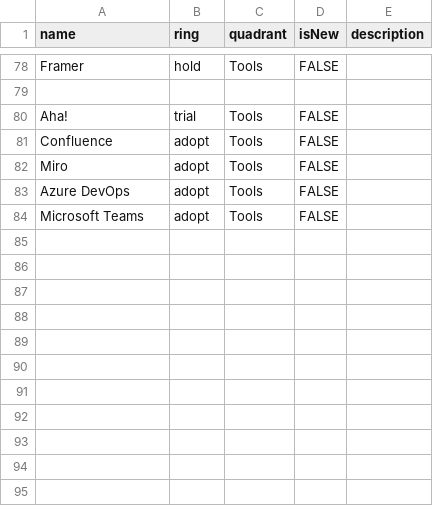
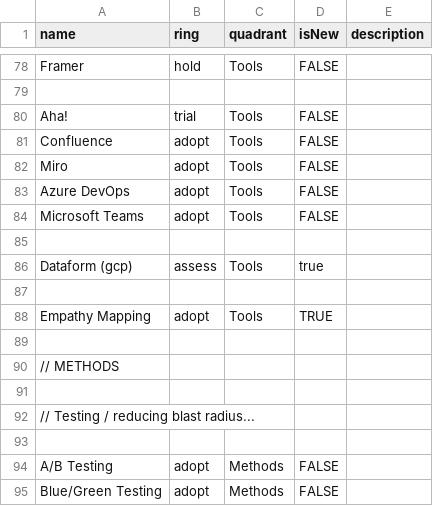
Before and after one commit to paul-aginicds/sonar, a CSV file: items.csv, drawn as a sheet; only a part is shown, gaps mark what is left out; the diff names each change by its address in the sheet, - before the commit and + after, or states it on an @@ line.

Commit message:
Update items.csv

```diff
--- a/items.csv
+++ b/items.csv
+row 85: (empty)
+row 86: Dataform (gcp) | assess | Tools | true
+row 87: (empty)
+row 88: Empathy Mapping | adopt | Tools | TRUE
+row 89: (empty)
+row 90: // METHODS
+row 91: (empty)
+row 92: // Testing / reducing blast radius...
+row 93: (empty)
+row 94: A/B Testing | adopt | Methods | FALSE
+row 95: Blue/Green Testing | adopt | Methods | FALSE
```
